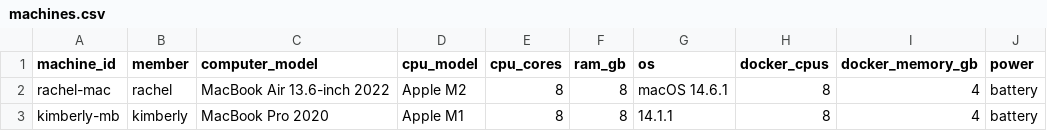
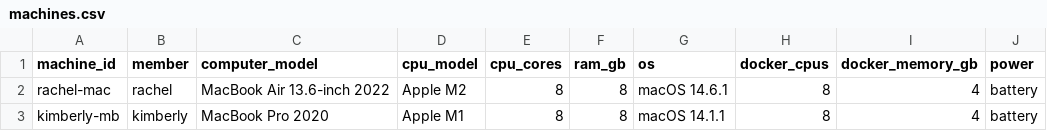
Before and after one commit to rachelelevathingal/NU-DS4300-Index-It-, a CSV file: machines.csv, drawn as a sheet.

Commit message:
Added Experiments 3 and 4, updated machines.csv

```diff
--- a/machines.csv
+++ b/machines.csv
@@ -2,2 +2,2 @@ machine_id,member,computer_model,cpu_model,cpu_cores,ram_gb,os,docker_cpus,docke
 rachel-mac,rachel,MacBook Air 13.6-inch 2022,Apple M2,8,8,macOS 14.6.1,8,4,battery
-kimberly-mb,kimberly,MacBook Pro 2020,Apple M1,8,8,14.1.1,8,4,battery
+kimberly-mb,kimberly,MacBook Pro 2020,Apple M1,8,8,macOS 14.1.1,8,4,battery
```
Also changed, not shown: 1 other file.
